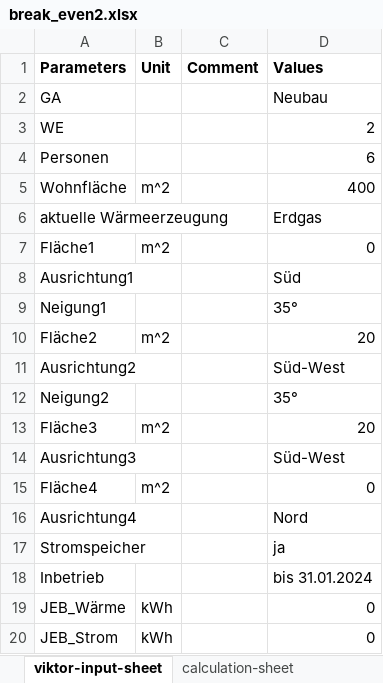
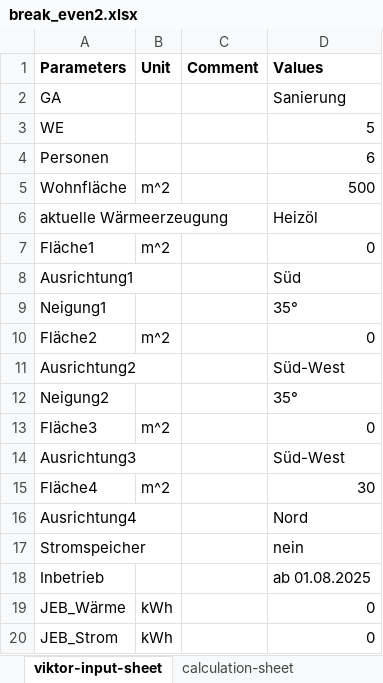
Before and after one commit to Nanebe11/BIPV-T-Kalkulator, an Excel workbook: break_even2.xlsx, sheet viktor-input-sheet, drawn as a sheet; values as stored, in another font and other column widths than the file's, no borders; the diff names each change by its address in the sheet, - before the commit and + after, or states it on an @@ line.

```diff
--- a/break_even2.xlsx (sheet viktor-input-sheet)
+++ b/break_even2.xlsx (sheet viktor-input-sheet)
-D2 (Values): Neubau
+D2 (Values): Sanierung
-D3 (Values): 2
+D3 (Values): 5
-D5 (Values): 400
+D5 (Values): 500
-D6 (Values): Erdgas
+D6 (Values): Heizöl
-D10 (Values): 20
+D10 (Values): 0
-D13 (Values): 20
+D13 (Values): 0
-D15 (Values): 0
+D15 (Values): 30
-D17 (Values): ja
+D17 (Values): nein
-D18 (Values): bis 31.01.2024
+D18 (Values): ab 01.08.2025
```
Also changed, not shown: sheet calculation-sheet, sheet viktor-output-sheet, oekologische.xlsx, 1 other file.
